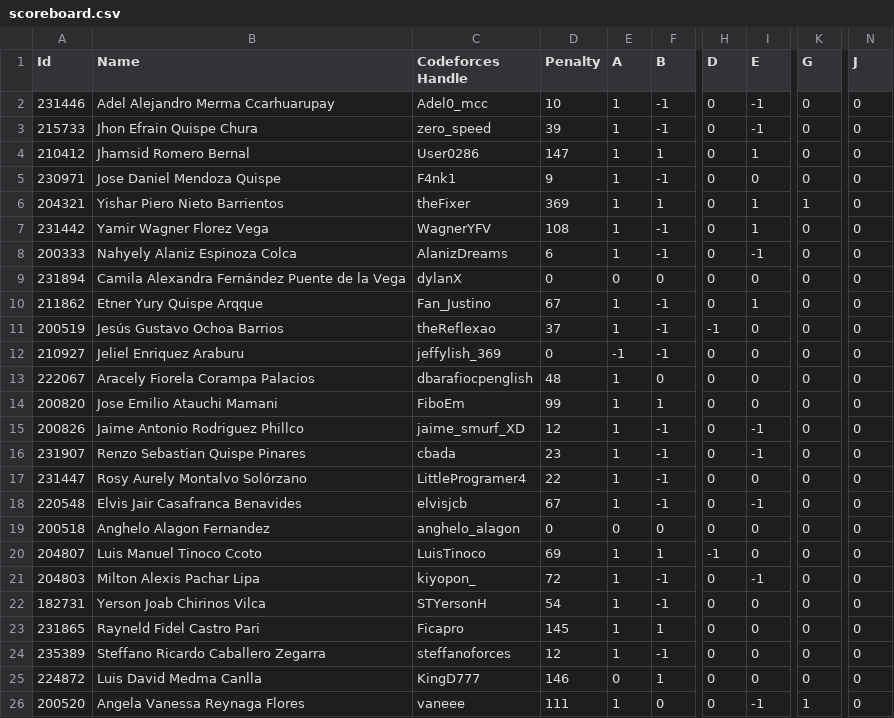
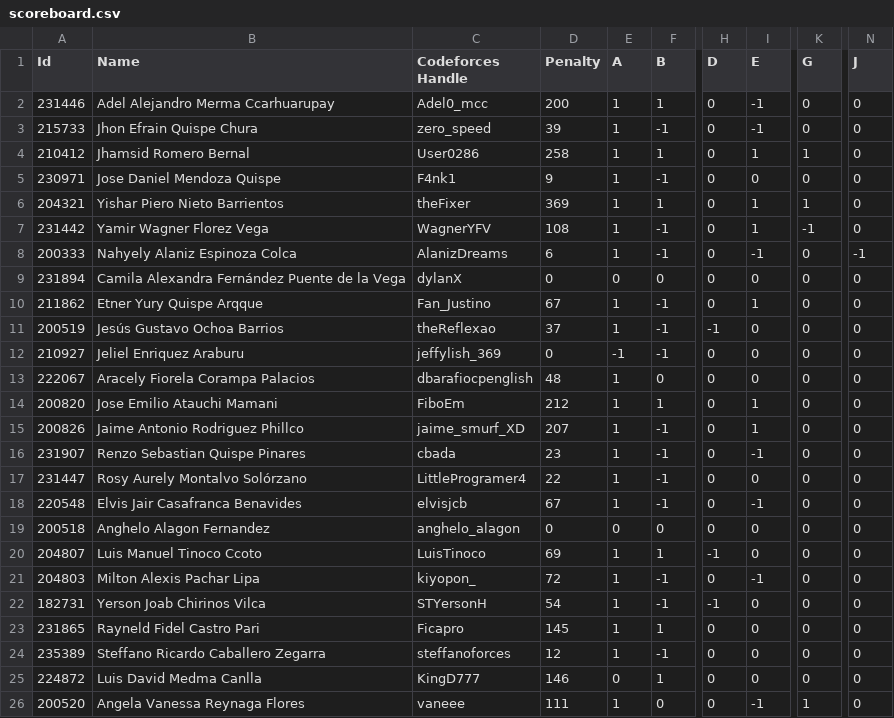
Before and after one commit to Competitive-Programming-UNSAAC/tools, a CSV file: scoreboard/selection/training-camp-argentina-2024/scoreboard.csv, drawn as a sheet; only a part is shown, gaps mark what is left out; the diff names each change by its address in the sheet, - before the commit and + after, or states it on an @@ line.

Commit message:
last update for scoreboard and ranking

```diff
--- a/scoreboard/selection/training-camp-argentina-2024/scoreboard.csv
+++ b/scoreboard/selection/training-camp-argentina-2024/scoreboard.csv
-D2 (Penalty): 10
+D2 (Penalty): 200
-F2 (B): -1
+F2 (B): 1
-D4 (Penalty): 147
+D4 (Penalty): 258
-K4 (G): 0
+K4 (G): 1
-K7 (G): 0
+K7 (G): -1
-N8 (J): 0
+N8 (J): -1
-D14 (Penalty): 99
+D14 (Penalty): 212
-I14 (E): 0
+I14 (E): 1
-D15 (Penalty): 12
+D15 (Penalty): 207
-I15 (E): -1
+I15 (E): 1
-H22 (D): 0
+H22 (D): -1
```
Also changed, not shown: 2 other files.
